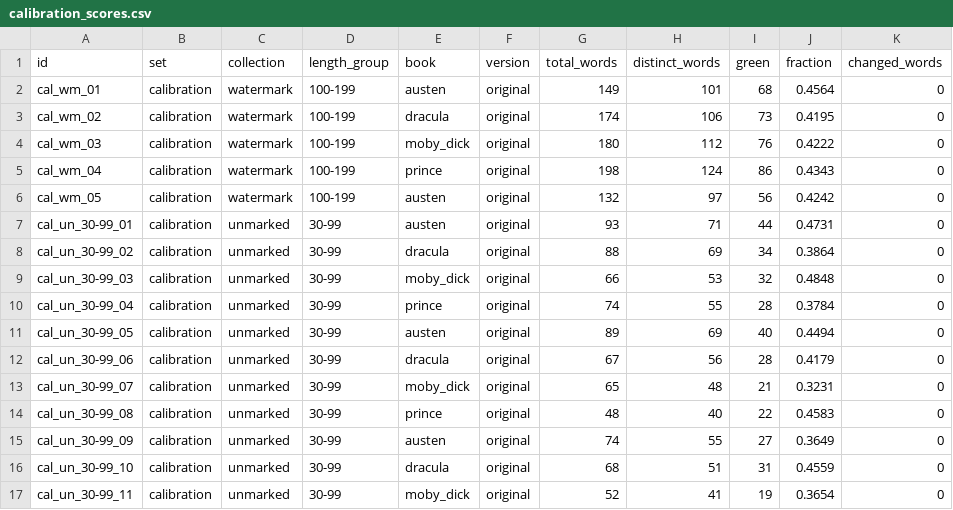
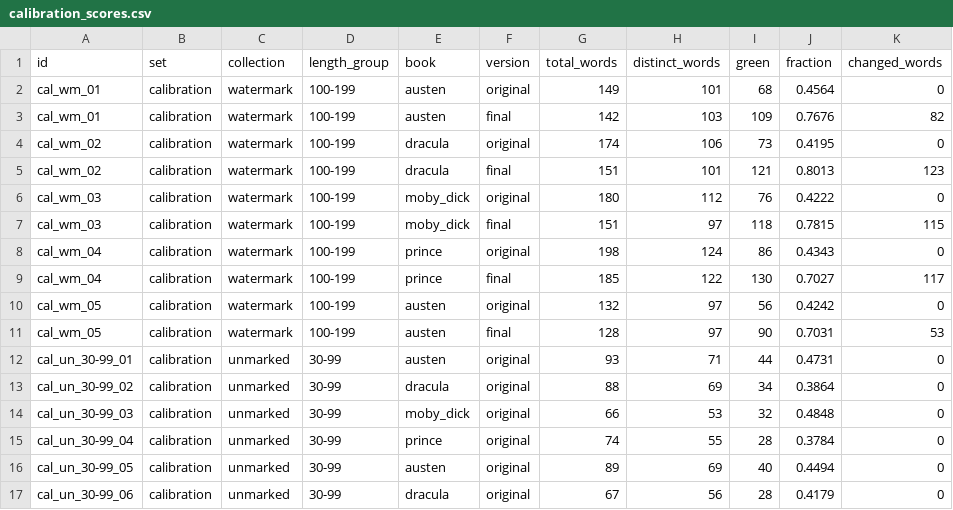
Before and after one commit to Joshypan/KeyedTextWaterMarking-Project, a CSV file: results/calibration_scores.csv, drawn as a sheet; only a part is shown; the shorter side is filled out with more unchanged rows.

Commit message:
Re-run calibration with practice outputs

```diff
--- a/results/calibration_scores.csv
+++ b/results/calibration_scores.csv
@@ -2,6 +2,11 @@ id,set,collection,length_group,book,version,total_words,distinct_words,green,fra
 cal_wm_01,calibration,watermark,100-199,austen,original,149,101,68,0.4564,0
+cal_wm_01,calibration,watermark,100-199,austen,final,142,103,109,0.7676,82
 cal_wm_02,calibration,watermark,100-199,dracula,original,174,106,73,0.4195,0
+cal_wm_02,calibration,watermark,100-199,dracula,final,151,101,121,0.8013,123
 cal_wm_03,calibration,watermark,100-199,moby_dick,original,180,112,76,0.4222,0
+cal_wm_03,calibration,watermark,100-199,moby_dick,final,151,97,118,0.7815,115
 cal_wm_04,calibration,watermark,100-199,prince,original,198,124,86,0.4343,0
+cal_wm_04,calibration,watermark,100-199,prince,final,185,122,130,0.7027,117
 cal_wm_05,calibration,watermark,100-199,austen,original,132,97,56,0.4242,0
+cal_wm_05,calibration,watermark,100-199,austen,final,128,97,90,0.7031,53
 cal_un_30-99_01,calibration,unmarked,30-99,austen,original,93,71,44,0.4731,0
```
Also changed, not shown: 2 other files.
